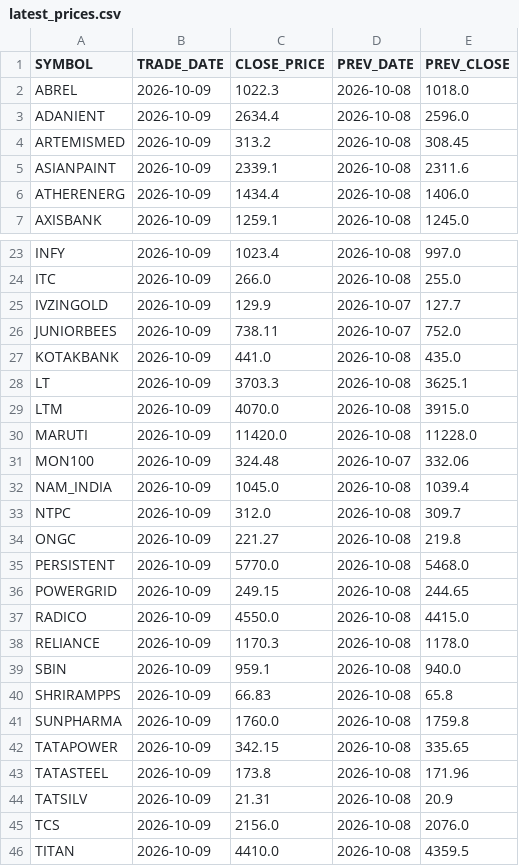
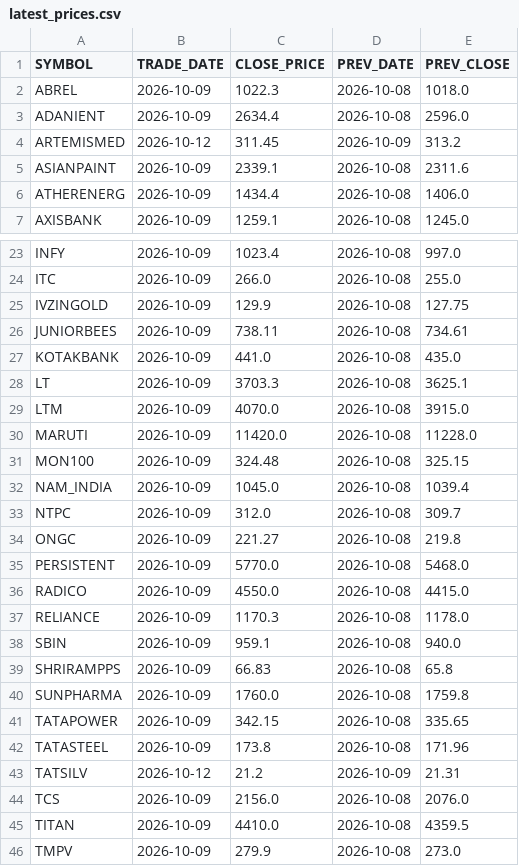
Before and after one commit to popeye1281/stocks-dashboard, a CSV file: data/latest_prices.csv, drawn as a sheet; only a part is shown, gaps mark what is left out; the shorter side is filled out with more unchanged rows.

```diff
--- a/data/latest_prices.csv
+++ b/data/latest_prices.csv
@@ -3,3 +3,3 @@ ABREL,2026-10-09,1022.3,2026-10-08,1018.0
 ADANIENT,2026-10-09,2634.4,2026-10-08,2596.0
-ARTEMISMED,2026-10-09,313.2,2026-10-08,308.45
+ARTEMISMED,2026-10-12,311.45,2026-10-09,313.2
 ASIANPAINT,2026-10-09,2339.1,2026-10-08,2311.6
@@ -24,4 +24,4 @@ INFY,2026-10-09,1023.4,2026-10-08,997.0
 ITC,2026-10-09,266.0,2026-10-08,255.0
-IVZINGOLD,2026-10-09,129.9,2026-10-07,127.7
-JUNIORBEES,2026-10-09,738.11,2026-10-07,752.0
+IVZINGOLD,2026-10-09,129.9,2026-10-08,127.75
+JUNIORBEES,2026-10-09,738.11,2026-10-08,734.61
 KOTAKBANK,2026-10-09,441.0,2026-10-08,435.0
@@ -30,3 +30,3 @@ LTM,2026-10-09,4070.0,2026-10-08,3915.0
 MARUTI,2026-10-09,11420.0,2026-10-08,11228.0
-MON100,2026-10-09,324.48,2026-10-07,332.06
+MON100,2026-10-09,324.48,2026-10-08,325.15
 NAM_INDIA,2026-10-09,1045.0,2026-10-08,1039.4
@@ -35,3 +35,2 @@ ONGC,2026-10-09,221.27,2026-10-08,219.8
 PERSISTENT,2026-10-09,5770.0,2026-10-08,5468.0
-POWERGRID,2026-10-09,249.15,2026-10-08,244.65
 RADICO,2026-10-09,4550.0,2026-10-08,4415.0
@@ -43,3 +42,3 @@ TATAPOWER,2026-10-09,342.15,2026-10-08,335.65
 TATASTEEL,2026-10-09,173.8,2026-10-08,171.96
-TATSILV,2026-10-09,21.31,2026-10-08,20.9
+TATSILV,2026-10-12,21.2,2026-10-09,21.31
 TCS,2026-10-09,2156.0,2026-10-08,2076.0
```
